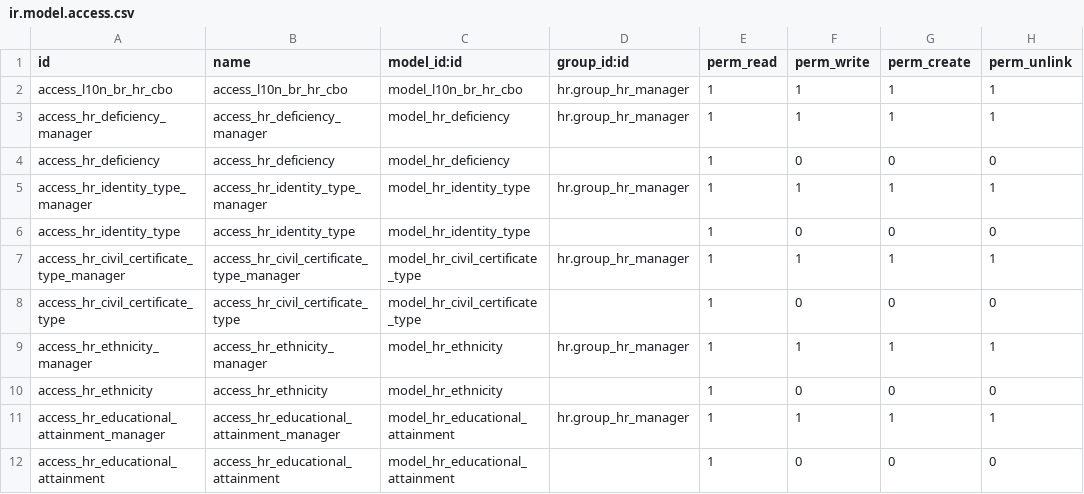
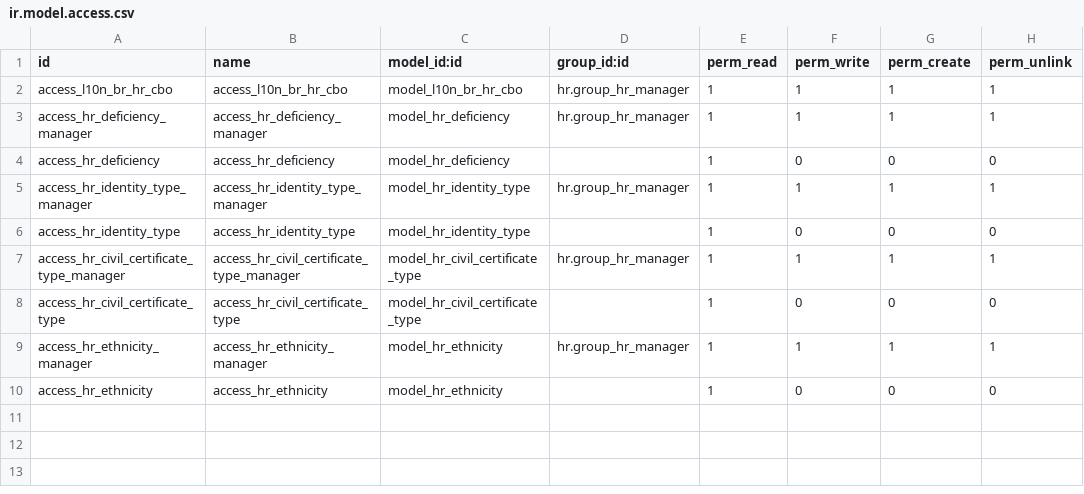
Before and after one commit to lmsis/l10n-brazil, a CSV file: l10n_br_hr/security/ir.model.access.csv, drawn as a sheet; the diff names each change by its address in the sheet, - before the commit and + after, or states it on an @@ line.

Commit message:
[ADD] remove employee educational attainment - suggest hr_skills

```diff
--- a/l10n_br_hr/security/ir.model.access.csv
+++ b/l10n_br_hr/security/ir.model.access.csv
-row 11: access_hr_educational_attainment_manager | access_hr_educational_attainment_manager | model_hr_educational_attainment | hr.group_hr_manager | 1 | 1 | 1 | 1
-row 12: access_hr_educational_attainment | access_hr_educational_attainment | model_hr_educational_attainment |  | 1 | 0 | 0 | 0
```
Also changed, not shown: 10 other files.
